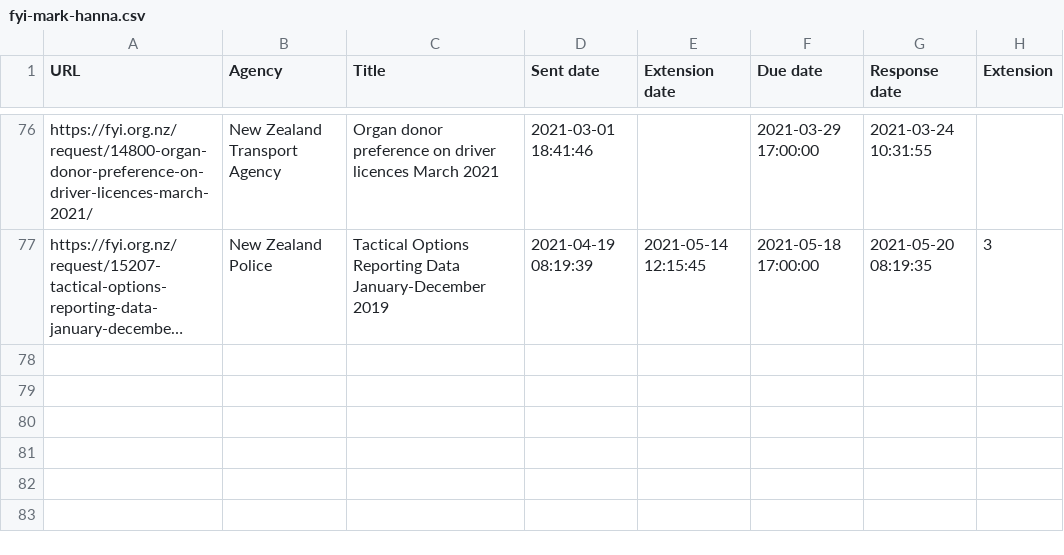
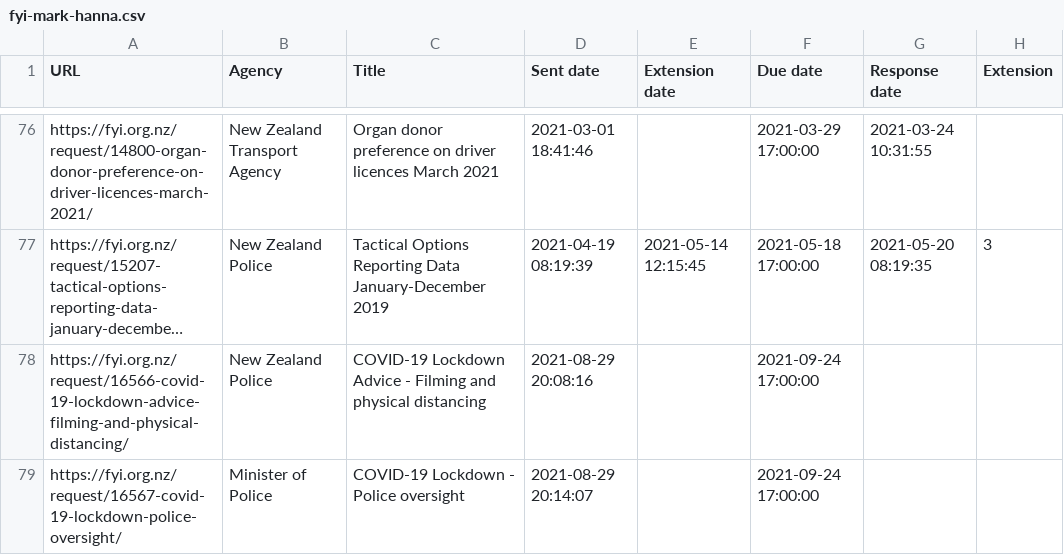
Before and after one commit to Cipscis/charter, a CSV file: app/assets/data/fyi-mark-hanna.csv, drawn as a sheet; only a part is shown, gaps mark what is left out; long unchanged cells end in …; the diff names each change by its address in the sheet, - before the commit and + after, or states it on an @@ line.

Commit message:
Added new OIA requests

```diff
--- a/app/assets/data/fyi-mark-hanna.csv
+++ b/app/assets/data/fyi-mark-hanna.csv
+row 78: https://fyi.org.nz/request/16566-covid-19-lockdown-advice-filming-and-physical-distancing/ | New Zealand Police | COVID-19 Lockdown Advice - Filming and physical distancing | 2021-08-29 20:08:16 |  | 2021-09-24 17:00:00
+row 79: https://fyi.org.nz/request/16567-covid-19-lockdown-police-oversight/ | Minister of Police | COVID-19 Lockdown - Police oversight | 2021-08-29 20:14:07 |  | 2021-09-24 17:00:00
```
